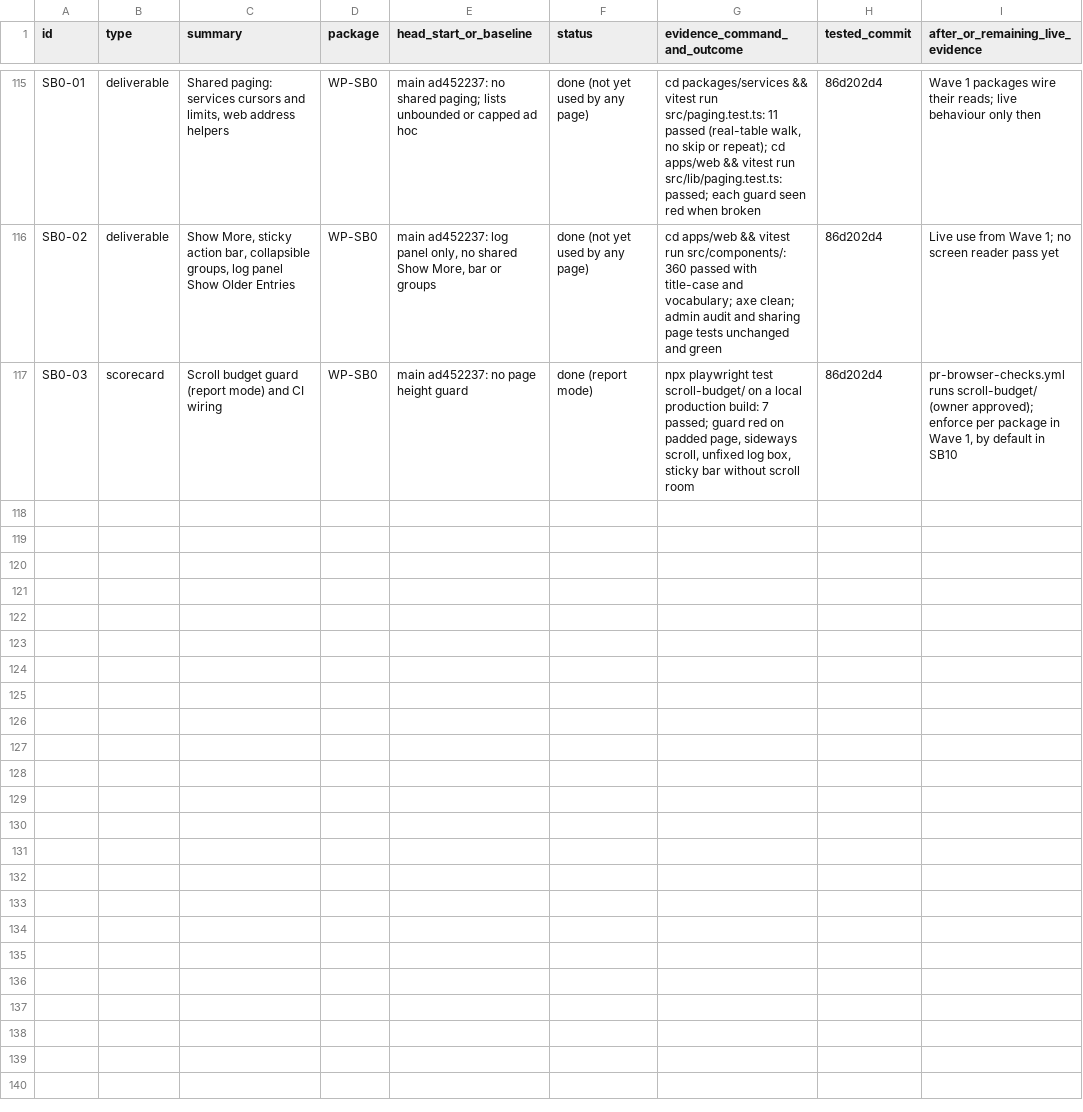
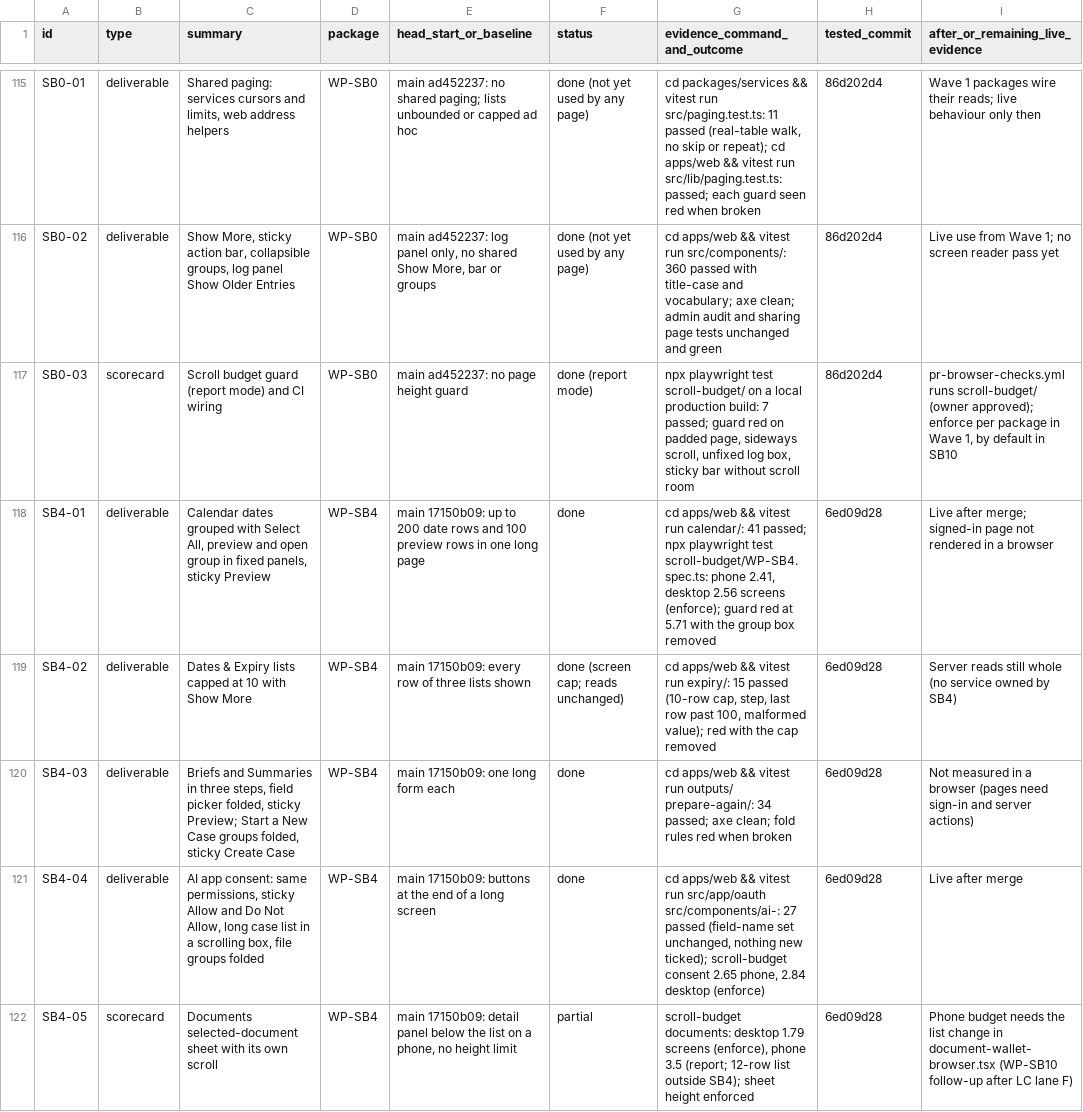
Before and after one commit to sadatnitex/visastack, a CSV file: docs/upgrades/programme/COVERAGE-LEDGER.csv, drawn as a sheet; only a part is shown, gaps mark what is left out; the diff names each change by its address in the sheet, - before the commit and + after, or states it on an @@ line.

```diff
--- a/docs/upgrades/programme/COVERAGE-LEDGER.csv
+++ b/docs/upgrades/programme/COVERAGE-LEDGER.csv
+row 118: SB4-01 | deliverable | Calendar dates grouped with Select All, preview and open group in fixed panels, sticky Preview | WP-SB4 | main 17150b09: up to 200 date rows and 100 preview rows in one long page | done | cd apps/web && vitest run calendar/: 41 passed; npx playwright test scroll-budget/WP-SB4.spec.ts: phone 2.41, desktop 2.56 screens (enforce); guard red at 5.71 with the group box removed | 6ed09d28 | Live after merge; signed-in page not rendered in a browser
+row 119: SB4-02 | deliverable | Dates & Expiry lists capped at 10 with Show More | WP-SB4 | main 17150b09: every row of three lists shown | done (screen cap; reads unchanged) | cd apps/web && vitest run expiry/: 15 passed (10-row cap, step, last row past 100, malformed value); red with the cap removed | 6ed09d28 | Server reads still whole (no service owned by SB4)
+row 120: SB4-03 | deliverable | Briefs and Summaries in three steps, field picker folded, sticky Preview; Start a New Case groups folded, sticky Create Case | WP-SB4 | main 17150b09: one long form each | done | cd apps/web && vitest run outputs/ prepare-again/: 34 passed; axe clean; fold rules red when broken | 6ed09d28 | Not measured in a browser (pages need sign-in and server actions)
+row 121: SB4-04 | deliverable | AI app consent: same permissions, sticky Allow and Do Not Allow, long case list in a scrolling box, file groups folded | WP-SB4 | main 17150b09: buttons at the end of a long screen | done | cd apps/web && vitest run src/app/oauth src/components/ai-: 27 passed (field-name set unchanged, nothing new ticked); scroll-budget consent 2.65 phone, 2.84 desktop (enforce) | 6ed09d28 | Live after merge
+row 122: SB4-05 | scorecard | Documents selected-document sheet with its own scroll | WP-SB4 | main 17150b09: detail panel below the list on a phone, no height limit | partial | scroll-budget documents: desktop 1.79 screens (enforce), phone 3.5 (report; 12-row list outside SB4); sheet height enforced | 6ed09d28 | Phone budget needs the list change in document-wallet-browser.tsx (WP-SB10 follow-up after LC lane F)
```
Also changed, not shown: 2 other files.
